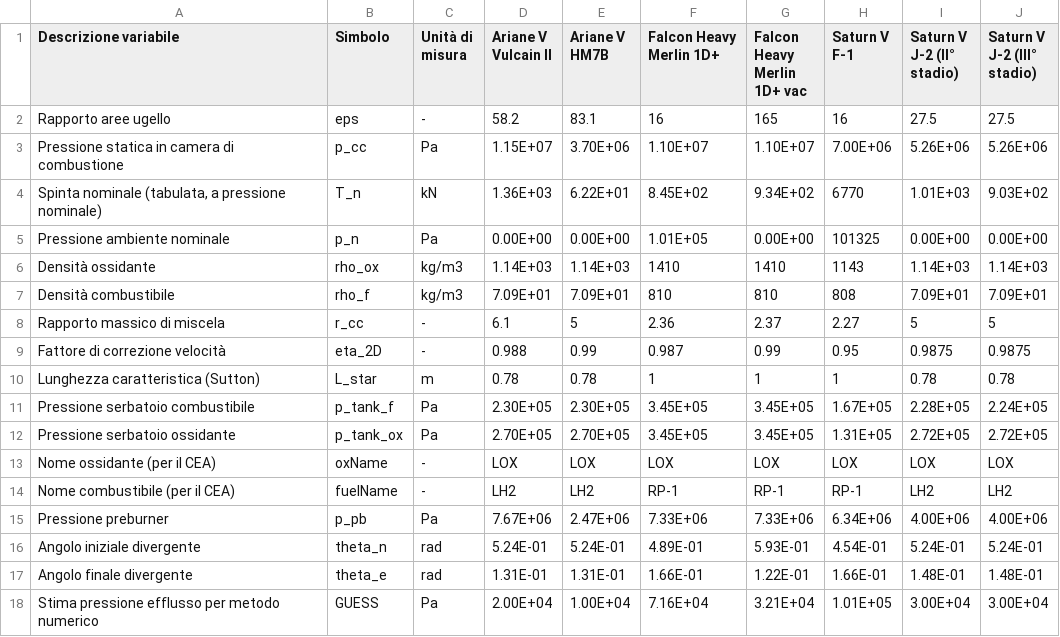
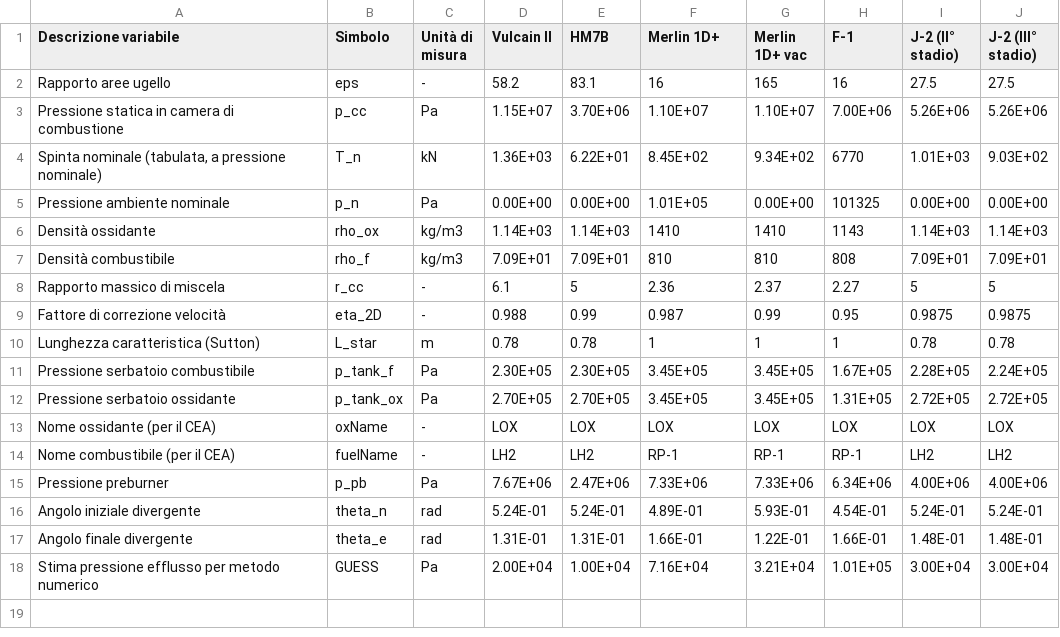
Before and after one commit to gottardini/liquidrocket, a CSV file: source/liquiddata.csv, drawn as a sheet.

Commit message:
Changed engine names

```diff
--- a/source/liquiddata.csv
+++ b/source/liquiddata.csv
@@ -1,9 +1,2 @@
-Descrizione variabile,Simbolo,Unità di misura,"Ariane V
-Vulcain II","Ariane V
-HM7B","Falcon Heavy
-Merlin 1D+","Falcon Heavy
-Merlin 1D+ vac","Saturn V
-F-1","Saturn V
-J-2 (II° stadio)","Saturn V
-J-2 (III° stadio)"
+Descrizione variabile,Simbolo,Unità di misura,Vulcain II,HM7B,Merlin 1D+,Merlin 1D+ vac,F-1,J-2 (II° stadio),J-2 (III° stadio)
 Rapporto aree ugello,eps,-,58.2,83.1,16,165,16,27.5,27.5
```
